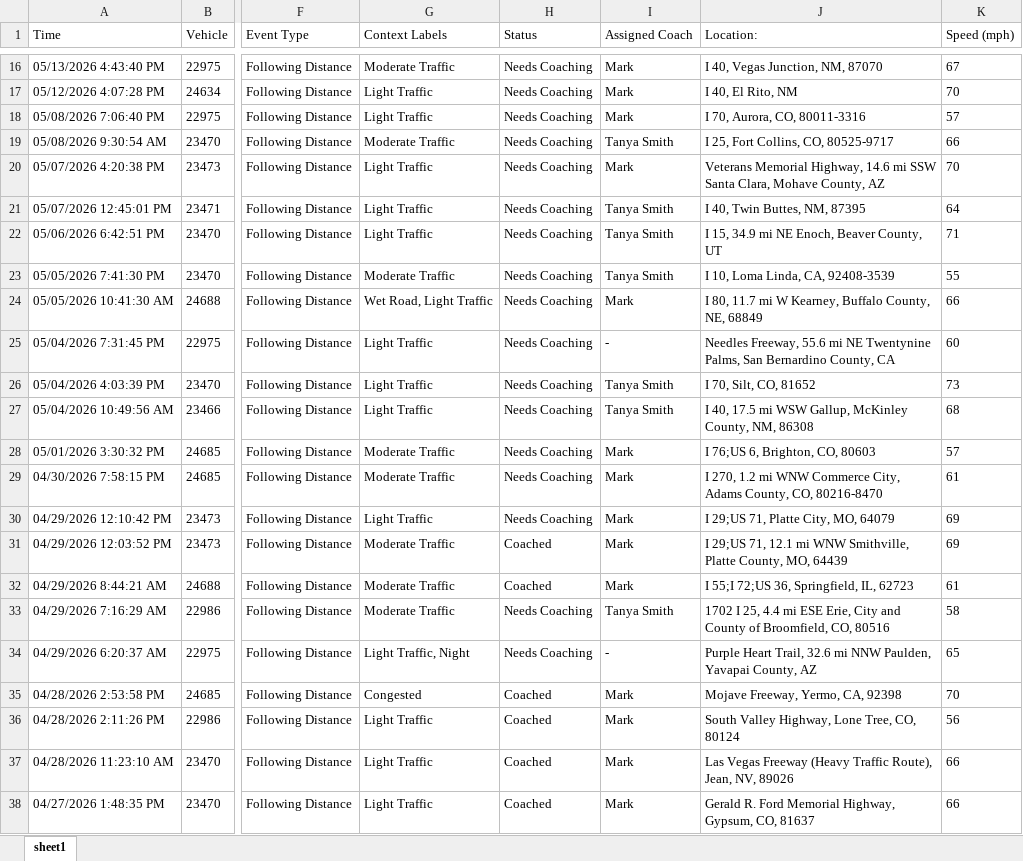
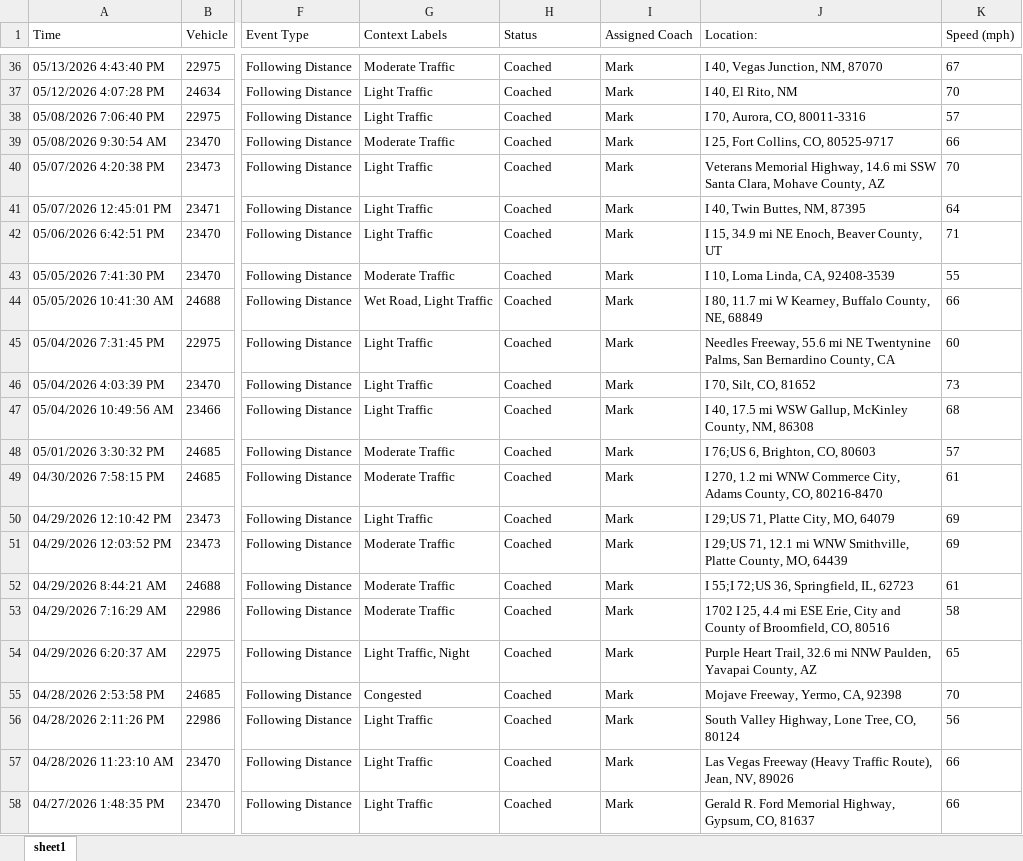
Before and after one commit to jmullins-DEN/voyager, an Excel workbook: camera_events.xlsx, sheet sheet1, drawn as a sheet; only a part is shown, gaps mark what is left out; values as stored, in another font and other column widths than the file's, no borders; addresses are those after the commit; the diff covers the shown part only; the diff names each change by its address in the sheet, - before the commit and + after, or states it on an @@ line.

```diff
--- a/camera_events.xlsx (sheet sheet1)
+++ b/camera_events.xlsx (sheet sheet1)
-H36:H50 (Status): Needs Coaching
+H36:H50 (Status): Coached
-I39 (Assigned Coach): Tanya Smith
+I39 (Assigned Coach): Mark
-I41:I43 (Assigned Coach): Tanya Smith
+I41:I43 (Assigned Coach): Mark
-I45 (Assigned Coach): -
+I45 (Assigned Coach): Mark
-I46:I47 (Assigned Coach): Tanya Smith
+I46:I47 (Assigned Coach): Mark
-H53:H54 (Status): Needs Coaching
+H53:H54 (Status): Coached
-I53 (Assigned Coach): Tanya Smith
+I53 (Assigned Coach): Mark
-I54 (Assigned Coach): -
+I54 (Assigned Coach): Mark
```
Also changed, not shown: 20 added rows, 28 removed rows and 14 edited cells elsewhere in this sheet, training.xlsx.
